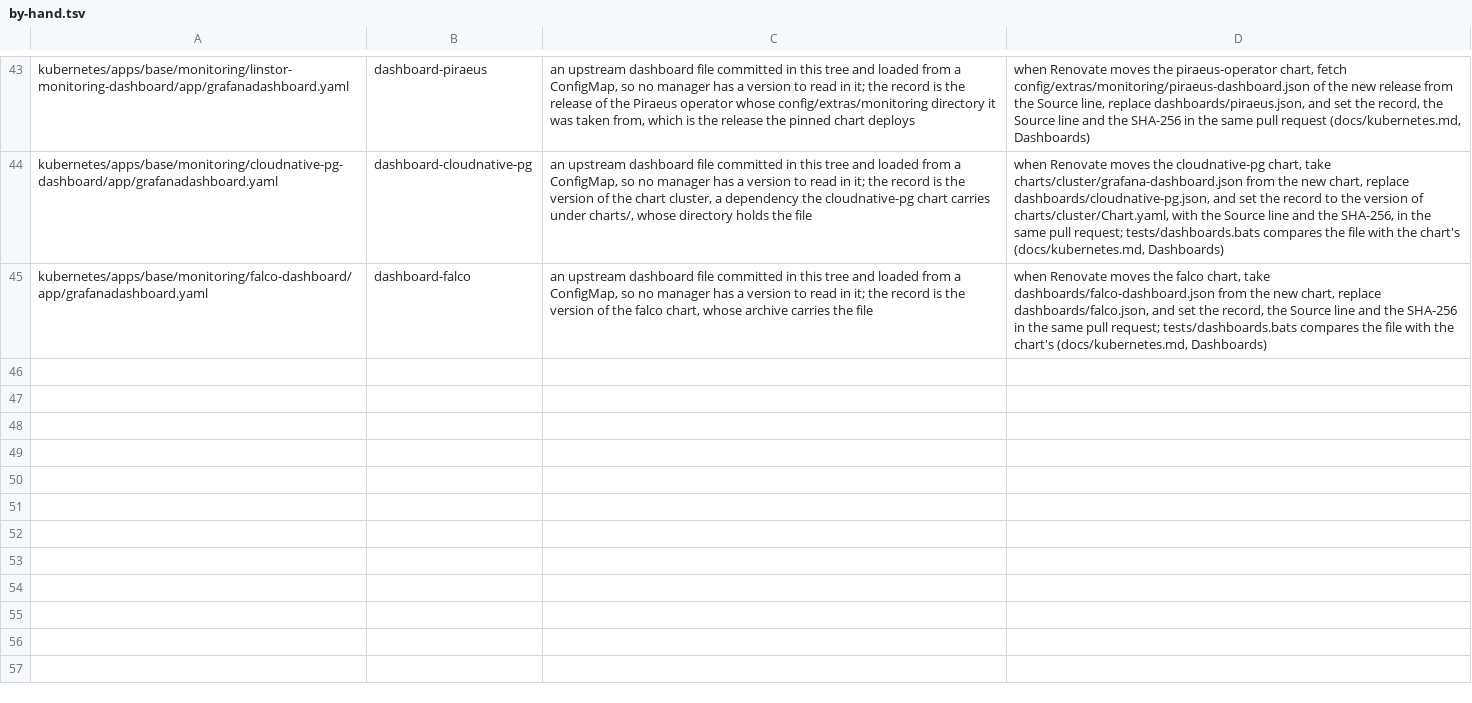
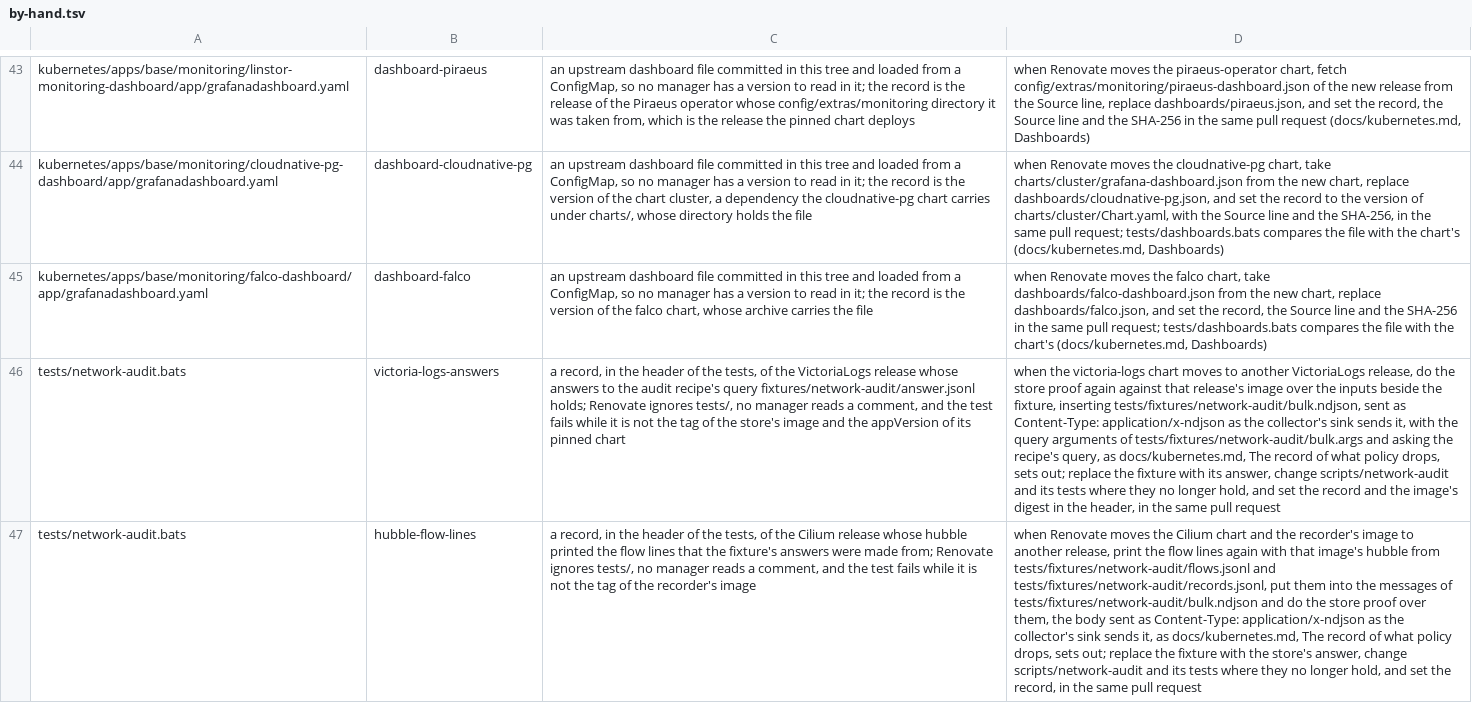
Before and after one commit to eekaan/k8s-gitops, a TSV file: .renovate/by-hand.tsv, drawn as a sheet; only a part is shown, gaps mark what is left out; the diff names each change by its address in the sheet, - before the commit and + after, or states it on an @@ line.

Commit message:
add a flow recorder and the network-audit recipe (HRD-2) (#105)
A flow recorder in security-system runs the Hubble CLI of the Cilium agents' own image, unprivileged and with no volume or token, follows every DROPPED and AUDIT flow through Hubble Relay under a field mask that keeps addresses out, and writes each as a JSON line that the log collector ships to the log store, while its policy lets it reach only the resolver and Relay's pods and lets nothing reach it. just network-audit has the store count those lines by workload, port and drop reason, prints them without an address, and fails when the recorder did not run through the window or the answer is cut at its limit. docs/kubernetes.md describes the record and its retention and turns enforcement on from a day of it, and tests/network-audit.bats proves each scenario on the render and over the store's own answer, whose offline inputs are committed beside it and held to it.

```diff
--- a/.renovate/by-hand.tsv
+++ b/.renovate/by-hand.tsv
+row 46: tests/network-audit.bats | victoria-logs-answers | a record, in the header of the tests, of the VictoriaLogs release whose answers to the audit recipe's query fixtures/network-audit/answer.jsonl holds; Renovate ignores tests/, no manager reads a comment, and the test fails while it is not the tag of the store's image and the appVersion of its pinned chart | when the victoria-logs chart moves to another VictoriaLogs release, do the store proof again against that release's image over the inputs beside the fixture, inserting tests/fixtures/network-audit/bulk.ndjson, sent as Content-Type: application/x-ndjson as the collector's sink sends it, with the query arguments of tests/fixtures/network-audit/bulk.args and asking the recipe's query, as docs/kubernetes.md, The record of what policy drops, sets out; replace the fixture with its answer, change scripts/network-audit and its tests where they no longer hold, and set the record and the image's digest in the header, in the same pull request
+row 47: tests/network-audit.bats | hubble-flow-lines | a record, in the header of the tests, of the Cilium release whose hubble printed the flow lines that the fixture's answers were made from; Renovate ignores tests/, no manager reads a comment, and the test fails while it is not the tag of the recorder's image | when Renovate moves the Cilium chart and the recorder's image to another release, print the flow lines again with that image's hubble from tests/fixtures/network-audit/flows.jsonl and tests/fixtures/network-audit/records.jsonl, put them into the messages of tests/fixtures/network-audit/bulk.ndjson and do the store proof over them, the body sent as Content-Type: application/x-ndjson as the collector's sink sends it, as docs/kubernetes.md, The record of what policy drops, sets out; replace the fixture with the store's answer, change scripts/network-audit and its tests where they no longer hold, and set the record, in the same pull request
```
Also changed, not shown: .renovate/extracted.tsv, .renovate/tag-forms.tsv, 20 other files.
